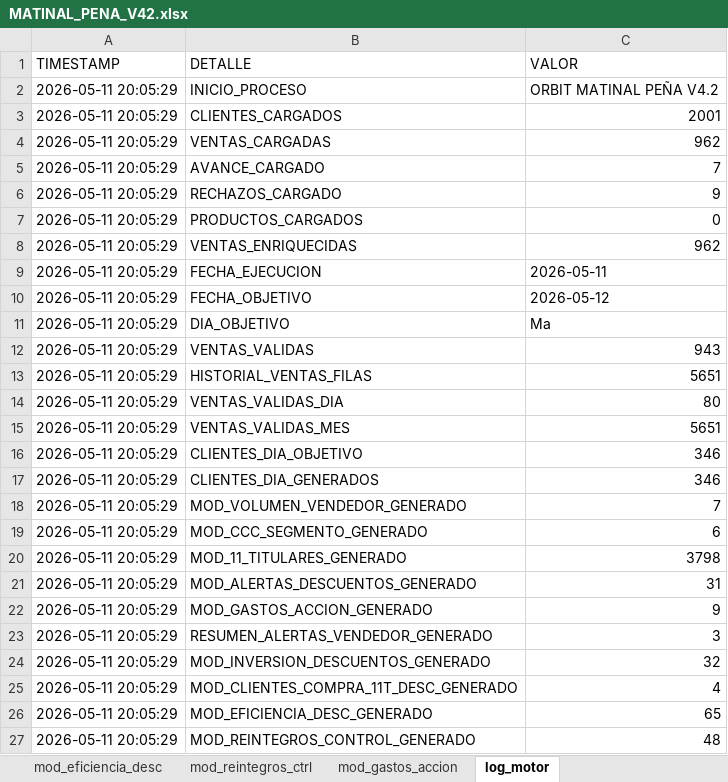
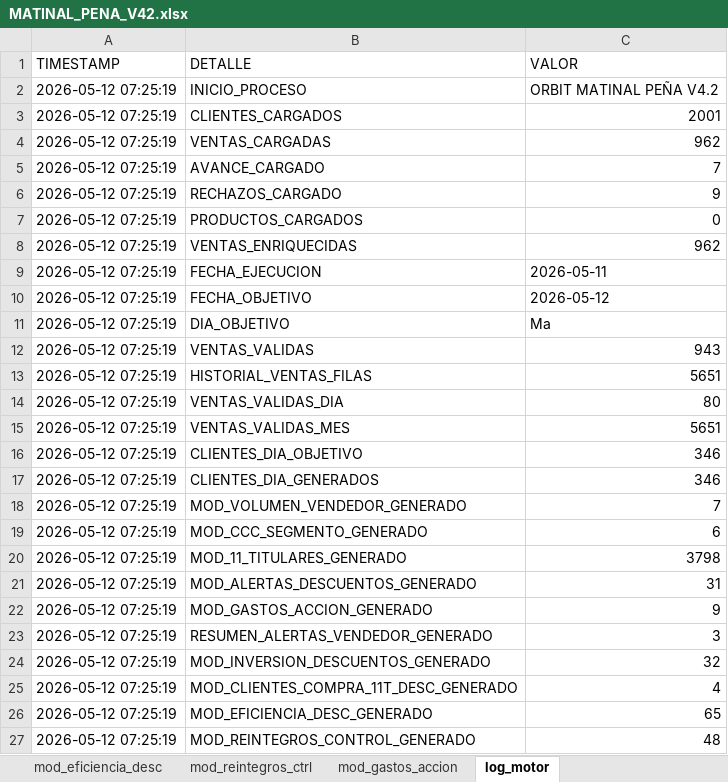
Before and after one commit to matiastorrespyp/orbit-matinal-penaflor, an Excel workbook: 03_OUTPUTS/MATINAL_PENA_V42.xlsx, sheet log_motor, drawn as a sheet; values as stored, in another font and other column widths than the file's, no borders; the diff names each change by its address in the sheet, - before the commit and + after, or states it on an @@ line.

```diff
--- a/03_OUTPUTS/MATINAL_PENA_V42.xlsx (sheet log_motor)
+++ b/03_OUTPUTS/MATINAL_PENA_V42.xlsx (sheet log_motor)
-A2:A27 (TIMESTAMP): 2026-05-11 20:05:29
+A2:A27 (TIMESTAMP): 2026-05-12 07:25:19
```
Also changed, not shown: 1 other file.
